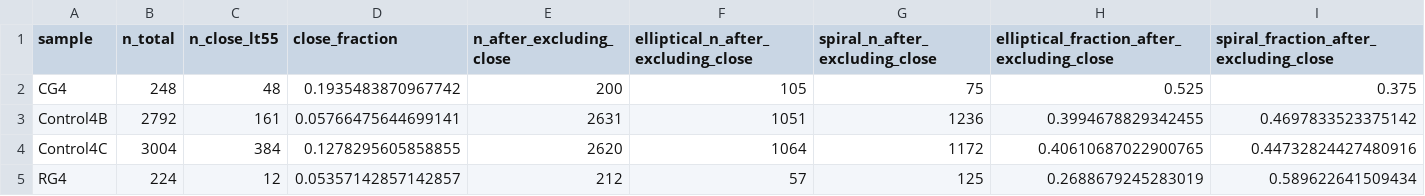
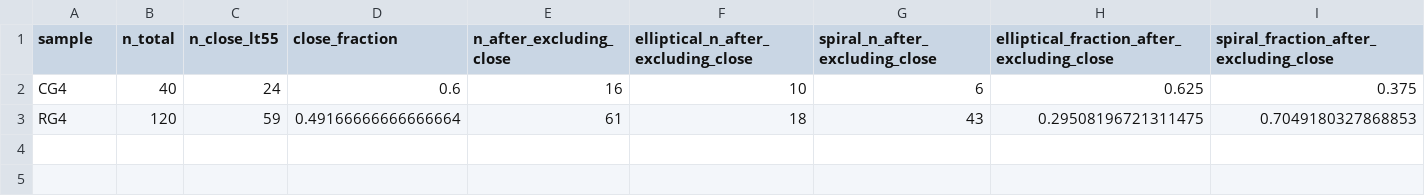
Before and after one commit to MatthieuTricottet/CG_Gals, a CSV file: output/morphology_crowding_fractions.csv, drawn as a sheet.

Commit message:
Refine CG4 morphology paper and report rendering
- Deep-merge build and results JSON into a single render context
- Validate required analysis blocks before rendering the paper
- Rework abstract, discussion, and conclusions around the satellite morphology signal
- Update recent-quenching labels and morphology robustness wording
- Add tests for render-context merging and validation
- Regenerate paper outputs and analysis result artifacts

```diff
--- a/output/morphology_crowding_fractions.csv
+++ b/output/morphology_crowding_fractions.csv
@@ -1,5 +1,3 @@
 sample,n_total,n_close_lt55,close_fraction,n_after_excluding_close,elliptical_n_after_excluding_close,spiral_n_after_excluding_close,elliptical_fraction_after_excluding_close,spiral_fraction_after_excluding_close
-CG4,248,48,0.1935483870967742,200,105,75,0.525,0.375
-Control4B,2792,161,0.05766475644699141,2631,1051,1236,0.3994678829342455,0.4697833523375142
-Control4C,3004,384,0.1278295605858855,2620,1064,1172,0.40610687022900765,0.44732824427480916
-RG4,224,12,0.05357142857142857,212,57,125,0.2688679245283019,0.589622641509434
+CG4,40,24,0.6,16,10,6,0.625,0.375
+RG4,120,59,0.49166666666666664,61,18,43,0.29508196721311475,0.7049180327868853
```
Also changed, not shown: output/morphology_crowding_exact_tests.csv, 46 other files.
